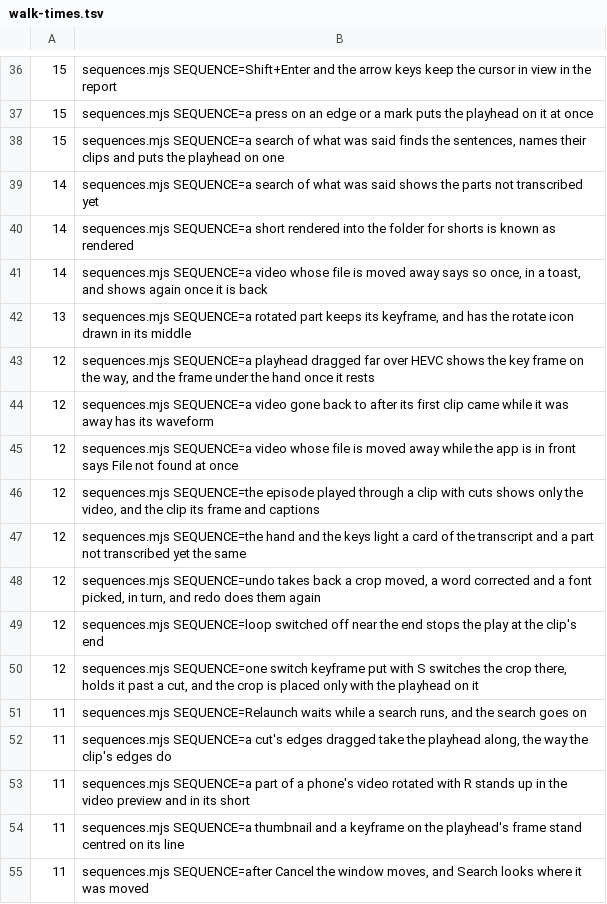
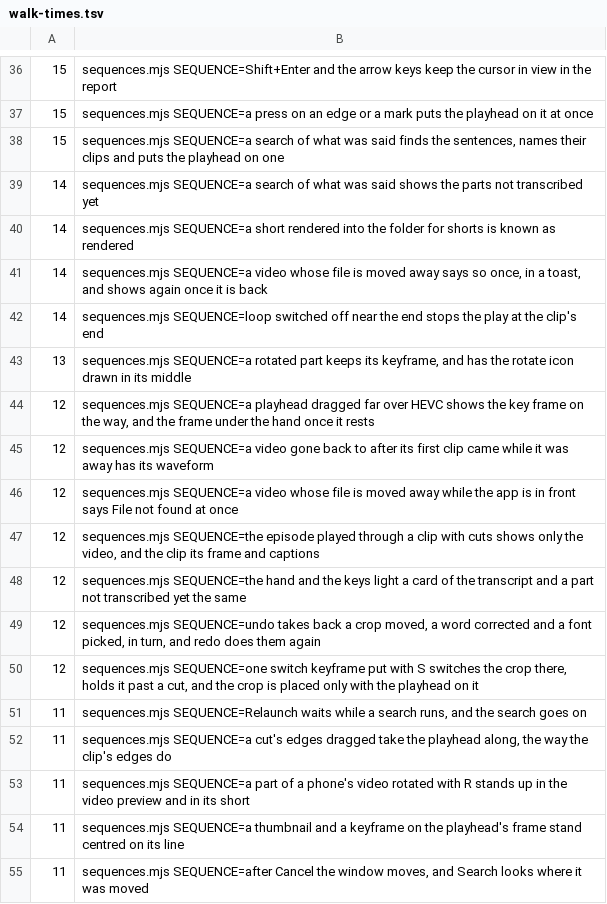
Before and after one commit to timmrkz/framefairy, a TSV file: frontend/preview/walks/walk-times.tsv, drawn as a sheet; only a part is shown, gaps mark what is left out; removed rows and columns are numbered as before the commit, all else as after; the diff names each change by its address in the sheet, - before the commit and + after, or states it on an @@ line.

```diff
--- a/frontend/preview/walks/walk-times.tsv
+++ b/frontend/preview/walks/walk-times.tsv
+row 42: 14 | sequences.mjs SEQUENCE=loop switched off near the end stops the play at the clip's end
-row 49: 12 | sequences.mjs SEQUENCE=loop switched off near the end stops the play at the clip's end
```
Also changed, not shown: 1 other file.
